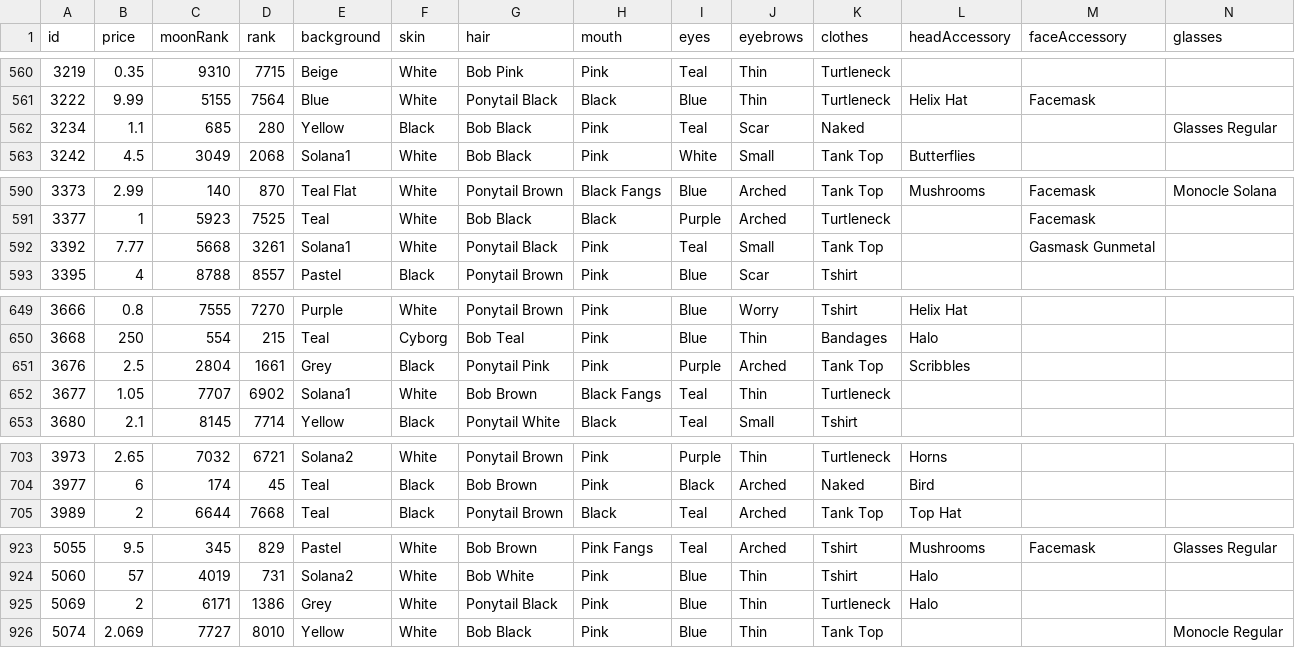
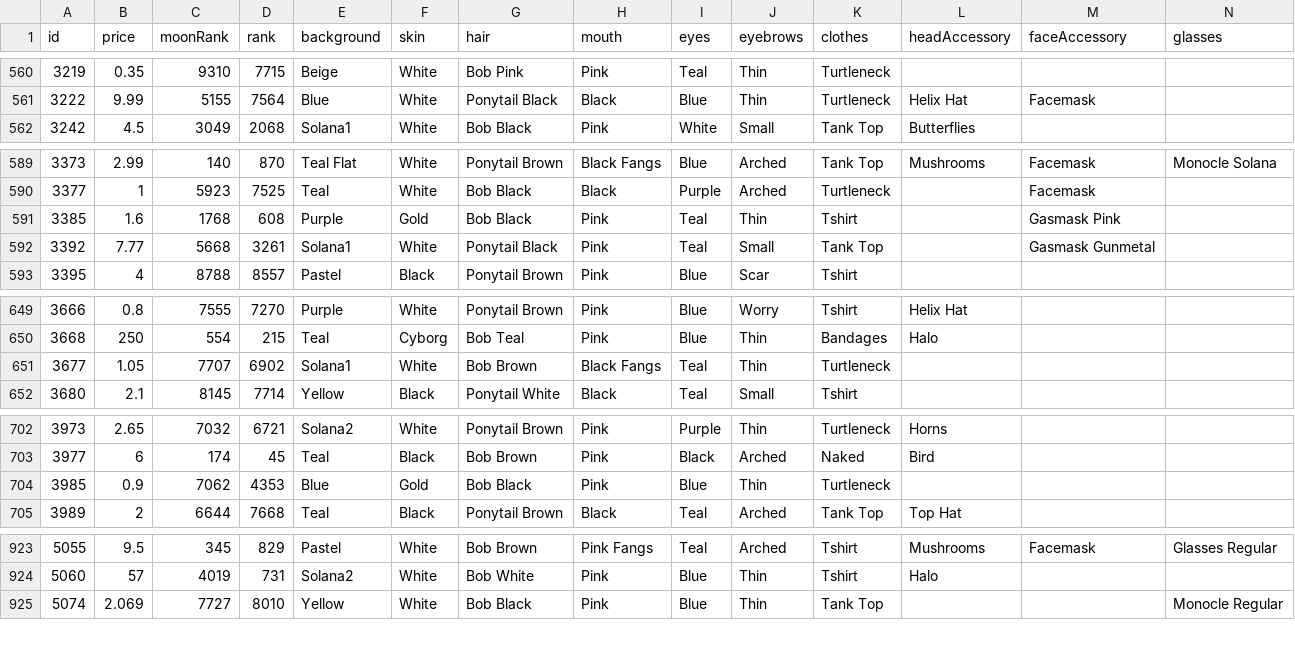
Before and after one commit to nobodykr/solanart-gloom-monitor, a CSV file: gloom-data-processed.csv, drawn as a sheet; only a part is shown, gaps mark what is left out; removed rows and columns are numbered as before the commit, all else as after; rows hold the shown columns only; the diff covers the shown part only; the diff names each change by its address in the sheet, - before the commit and + after, or states it on an @@ line.

Commit message:
Flat: latest data (2021-10-28T01:54:31.557Z) {   "date": "2021-10-28T01:54:31.557Z",   "files": [     {       "name": "gloom-data-processed.csv",       "deltaBytes": -219,       "source": "https://qzlsklfacc.medianetwork.cloud/nft_for_sale?collection=gloompunk"     },     {       "name": "gloom-data.json",       "deltaBytes": -671,       "source": "https://qzlsklfacc.medianetwork.cloud/nft_for_sale?collection=gloompunk"     },     {       "name": "gloom-picks.csv",       "deltaBytes": 3,       "source": "https://qzlsklfacc.medianetwork.cloud/nft_for_sale?collection=gloompunk"     }   ] }

```diff
--- a/gloom-data-processed.csv
+++ b/gloom-data-processed.csv
-row 562: 3234 | 1.1 | 685 | 280 | Yellow | Black | Bob Black | Pink | Teal | Scar | Naked |  |  | Glasses Regular
+row 591: 3385 | 1.6 | 1768 | 608 | Purple | Gold | Bob Black | Pink | Teal | Thin | Tshirt |  | Gasmask Pink
-row 651: 3676 | 2.5 | 2804 | 1661 | Grey | Black | Ponytail Pink | Pink | Purple | Arched | Tank Top | Scribbles
+row 704: 3985 | 0.9 | 7062 | 4353 | Blue | Gold | Bob Black | Pink | Blue | Thin | Turtleneck
-row 925: 5069 | 2 | 6171 | 1386 | Grey | White | Ponytail Black | Pink | Blue | Thin | Turtleneck | Halo
```
Also changed, not shown: 5 edited cells elsewhere in this file, gloom-picks.csv, 1 other file.
